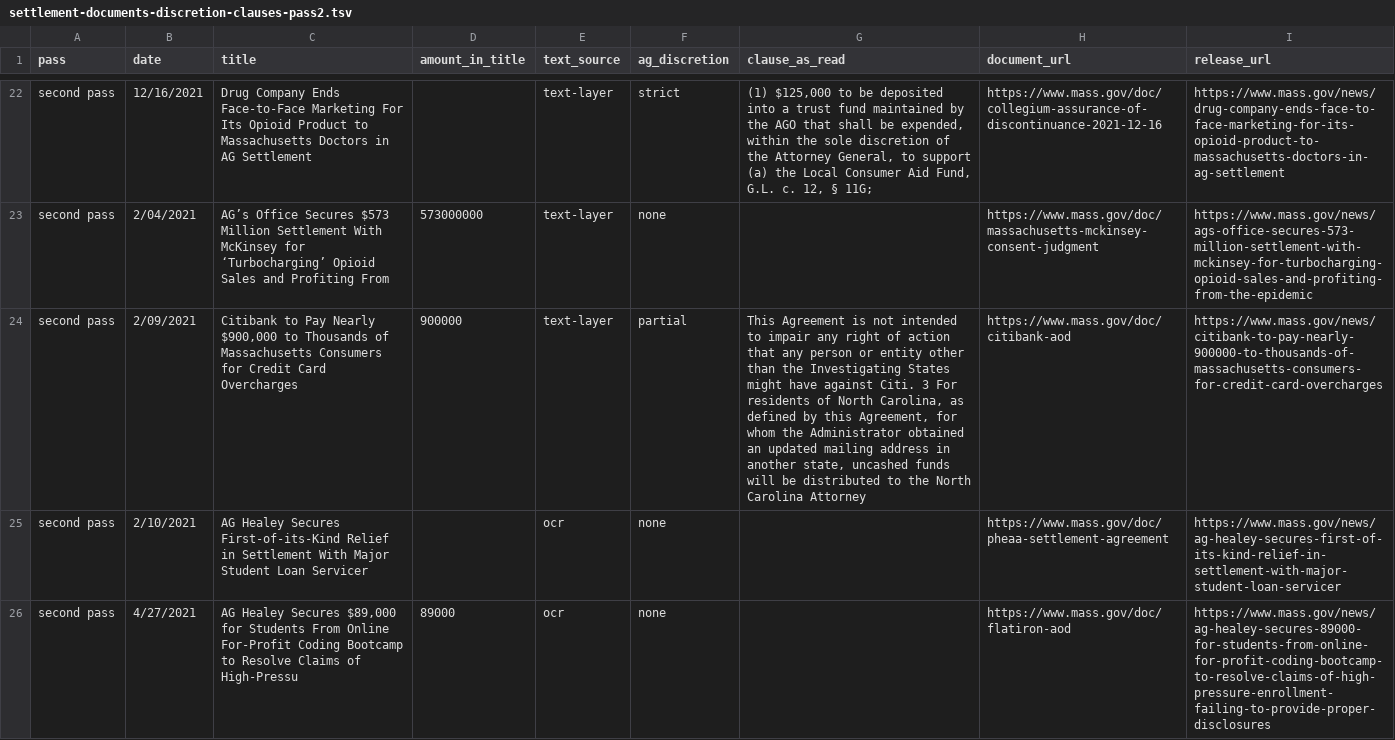
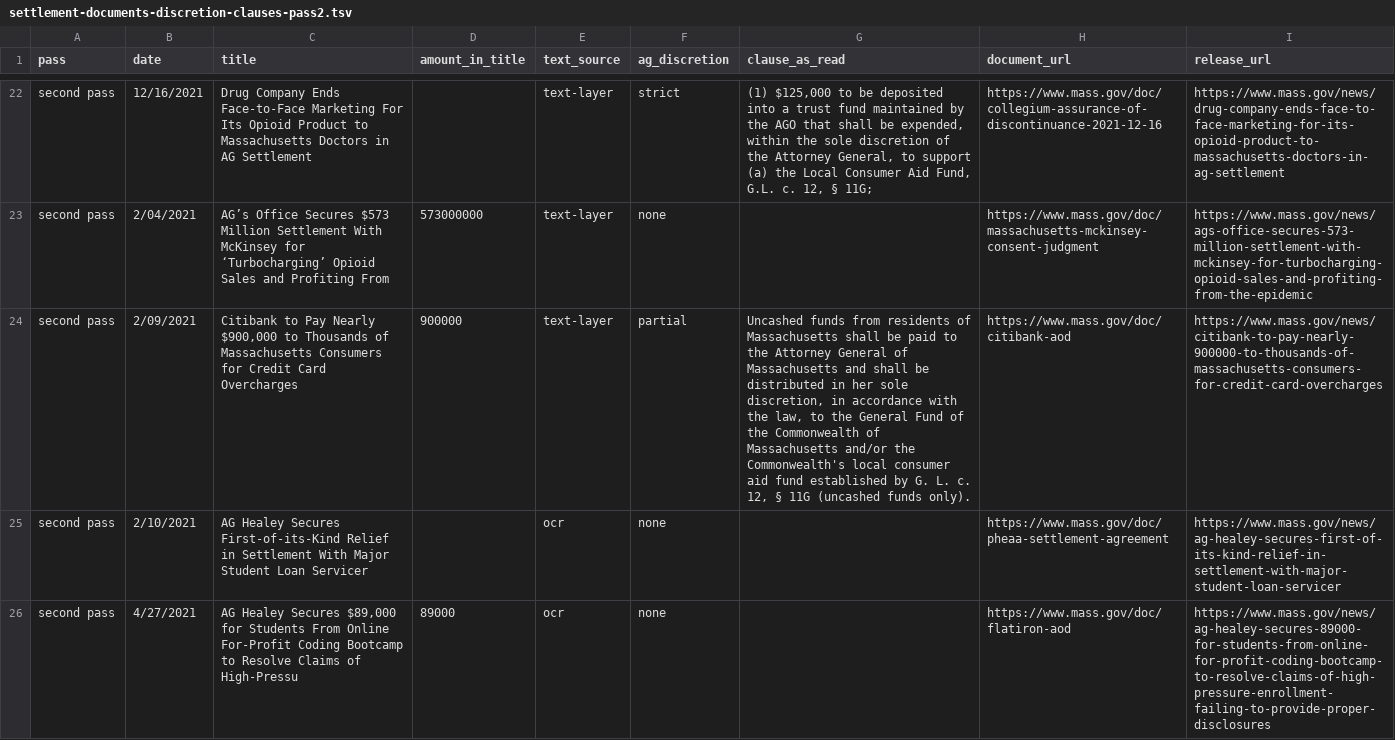
Before and after one commit to duncanburns2013-dot/ma-ag-settlement-flows, a TSV file: data/settlement-documents-discretion-clauses-pass2.tsv, drawn as a sheet; only a part is shown, gaps mark what is left out; the diff covers the shown part only; the diff names each change by its address in the sheet, - before the commit and + after, or states it on an @@ line.

```diff
--- a/data/settlement-documents-discretion-clauses-pass2.tsv
+++ b/data/settlement-documents-discretion-clauses-pass2.tsv
-G24 (clause_as_read): This Agreement is not intended to impair any right of action that any person or entity other than the Investigating States might have against Citi. 3 For residents of North Carolina, as defined by this Agreement, for whom the Administrator obtained an updated mailing address in another state, uncashed funds will be distributed to the North Carolina Attorney
+G24 (clause_as_read): Uncashed funds from residents of Massachusetts shall be paid to the Attorney General of Massachusetts and shall be distributed in her sole discretion, in accordance with the law, to the General Fund of the Commonwealth of Massachusetts and/or the Commonwealth's local consumer aid fund established by G. L. c. 12, § 11G (uncashed funds only).
```
Also changed, not shown: 1 edited cell elsewhere in this file, data/releases-missing-from-live-listing.tsv, data/single-state-settlements-destinations.tsv, 26 other files.
